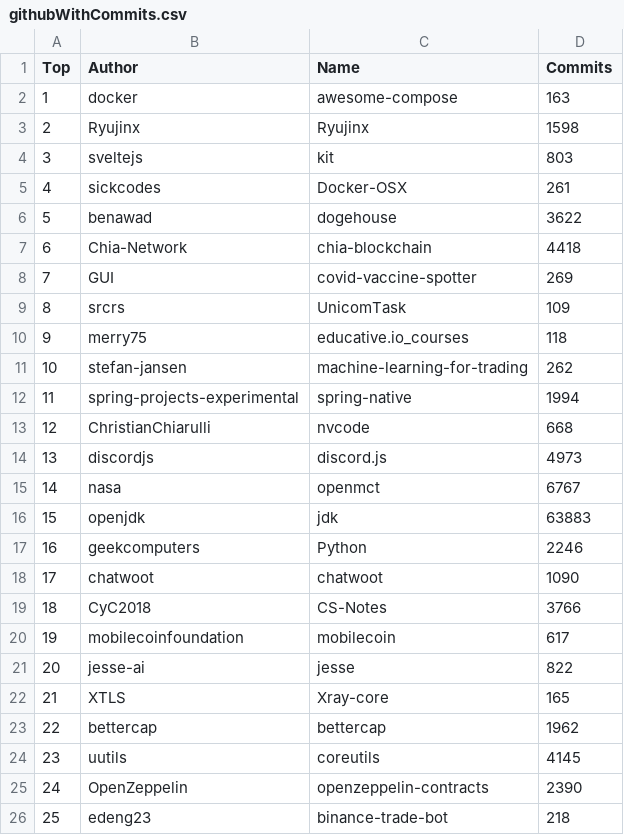
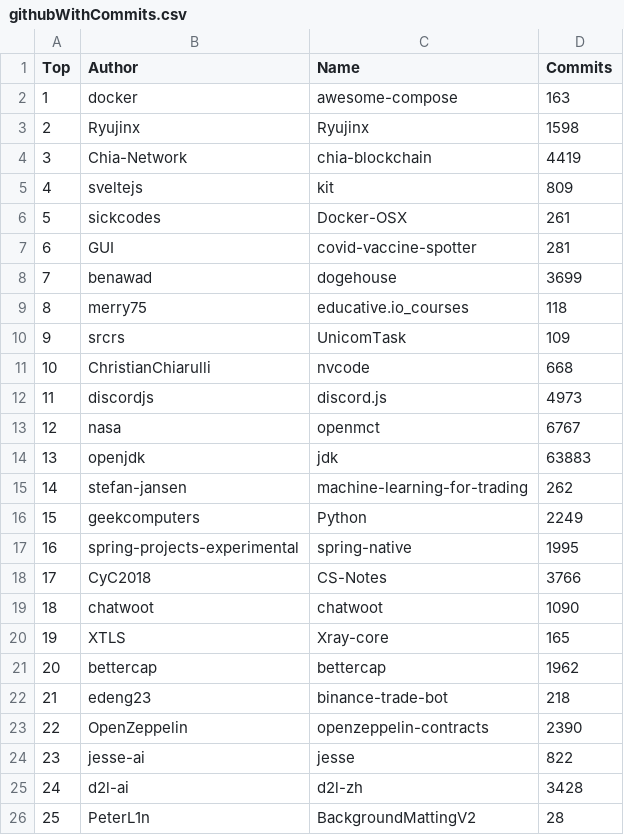
Before and after one commit to afdezfraga/afdezfraga.github.io, a CSV file: githubWithCommits.csv, drawn as a sheet; removed rows and columns are numbered as before the commit, all else as after; the diff names each change by its address in the sheet, - before the commit and + after, or states it on an @@ line.

```diff
--- a/githubWithCommits.csv
+++ b/githubWithCommits.csv
+row 4: 3 | Chia-Network | chia-blockchain | 4419
@@ column A (Top) renumbered between rows 5 and 23 @@
-D5 (Commits): 803
+D5 (Commits): 809
-row 6: 5 | benawad | dogehouse | 3622
-row 7: 6 | Chia-Network | chia-blockchain | 4418
-D7 (Commits): 269
+D7 (Commits): 281
+row 8: 7 | benawad | dogehouse | 3699
@@ row 10 moved to row 9: 8 @@
-row 12: 11 | spring-projects-experimental | spring-native | 1994
@@ row 11 moved to row 15: 14 @@
-D16 (Commits): 2246
+D16 (Commits): 2249
+row 17: 16 | spring-projects-experimental | spring-native | 1995
@@ row 19 moved to row 18: 17 @@
-row 20: 19 | mobilecoinfoundation | mobilecoin | 617
-row 24: 23 | uutils | coreutils | 4145
@@ row 26 moved to row 22: 21 @@
@@ row 21 moved to row 24: 23 @@
+row 25: 24 | d2l-ai | d2l-zh | 3428
+row 26: 25 | PeterL1n | BackgroundMattingV2 | 28
```
Also changed, not shown: 1 other file.
